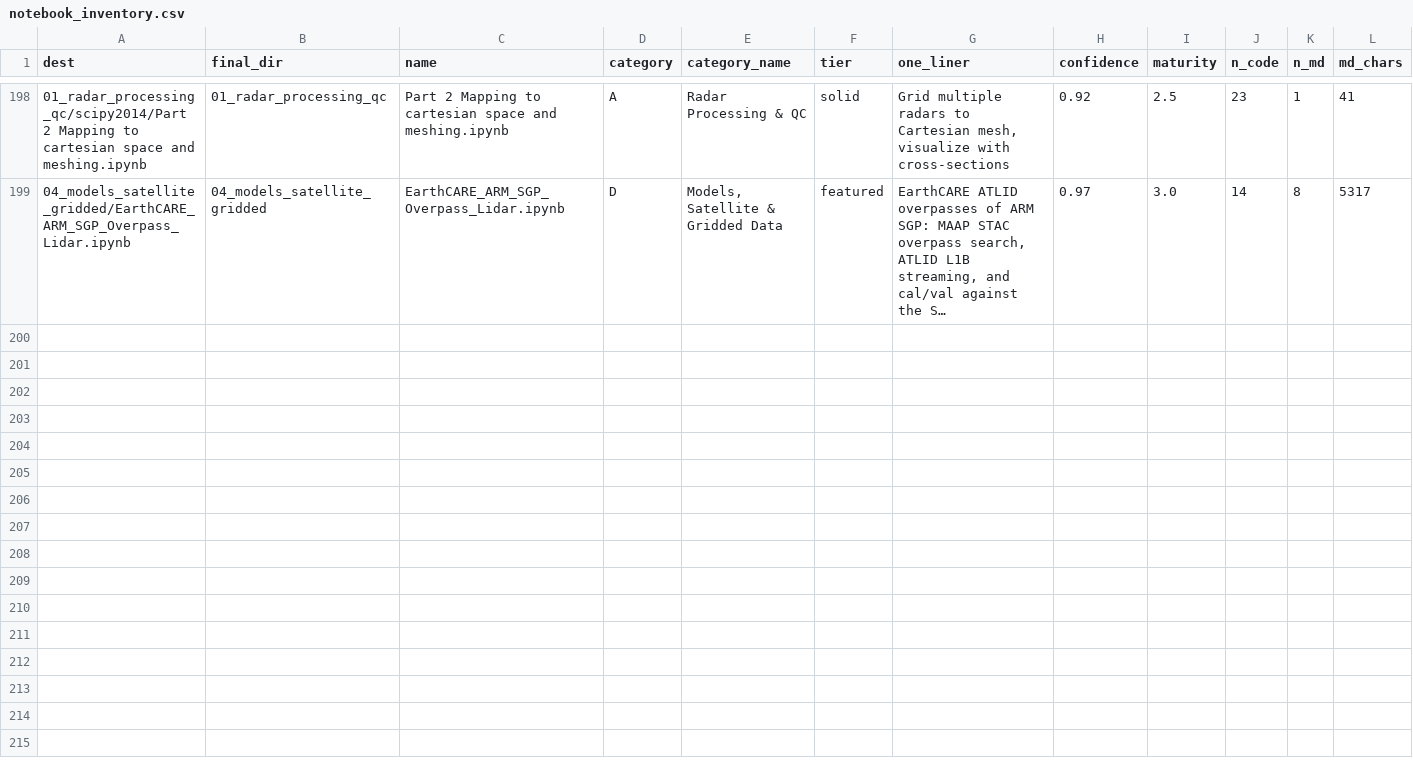
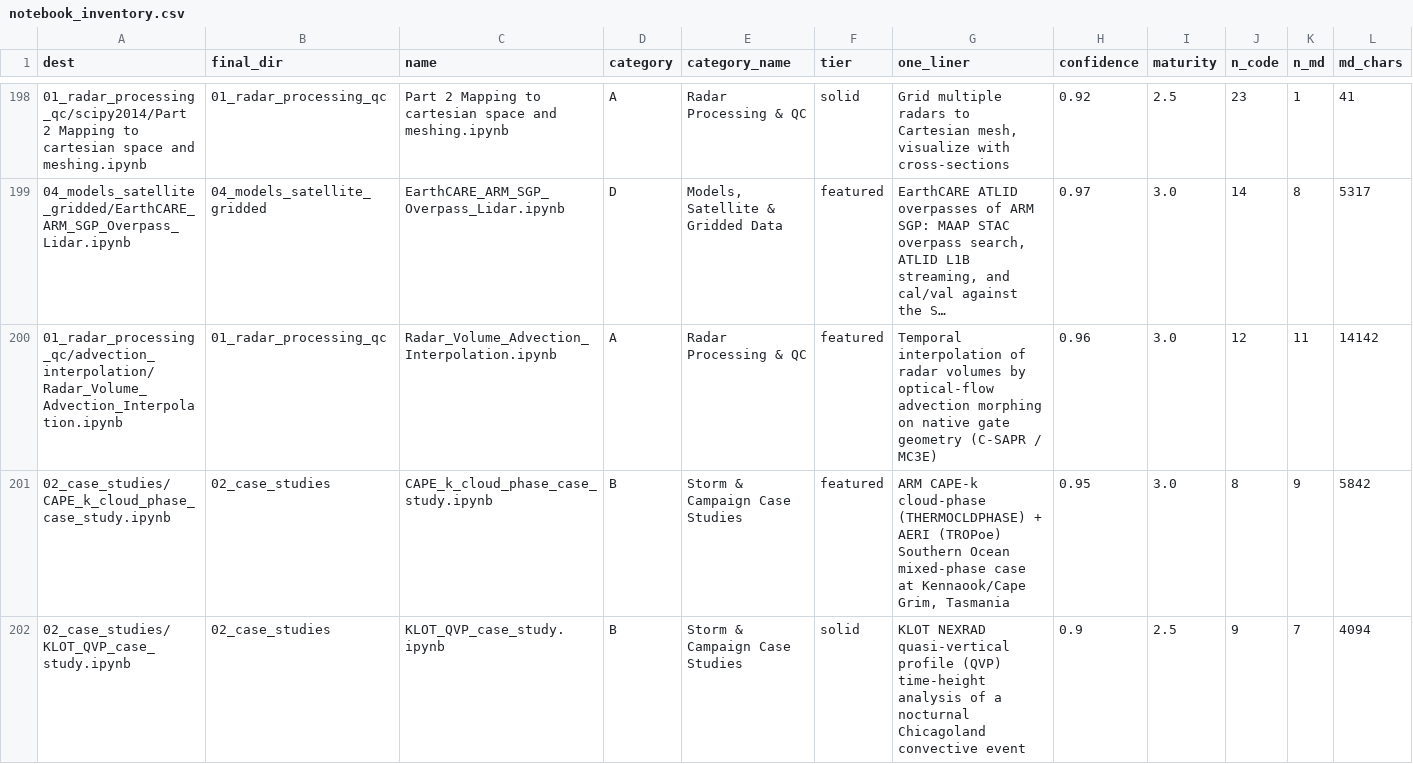
Before and after one commit to scollis/notebooks, a CSV file: notebook_inventory.csv, drawn as a sheet; only a part is shown, gaps mark what is left out; long unchanged cells end in …; rows hold the shown columns only; the diff names each change by its address in the sheet, - before the commit and + after, or states it on an @@ line.

```diff
--- a/notebook_inventory.csv
+++ b/notebook_inventory.csv
+row 200: 01_radar_processing_qc/advection_interpolation/Radar_Volume_Advection_Interpolation.ipynb | 01_radar_processing_qc | Radar_Volume_Advection_Interpolation.ipynb | A | Radar Processing & QC | featured | Temporal interpolation of radar volumes by optical-flow advection morphing on native gate geometry (C-SAPR / MC3E) | 0.96 | 3.0 | 12 | 11 | 14142
+row 201: 02_case_studies/CAPE_k_cloud_phase_case_study.ipynb | 02_case_studies | CAPE_k_cloud_phase_case_study.ipynb | B | Storm & Campaign Case Studies | featured | ARM CAPE-k cloud-phase (THERMOCLDPHASE) + AERI (TROPoe) Southern Ocean mixed-phase case at Kennaook/Cape Grim, Tasmania | 0.95 | 3.0 | 8 | 9 | 5842
+row 202: 02_case_studies/KLOT_QVP_case_study.ipynb | 02_case_studies | KLOT_QVP_case_study.ipynb | B | Storm & Campaign Case Studies | solid | KLOT NEXRAD quasi-vertical profile (QVP) time-height analysis of a nocturnal Chicagoland convective event | 0.9 | 2.5 | 9 | 7 | 4094
```
Also changed, not shown: 3 other files.
